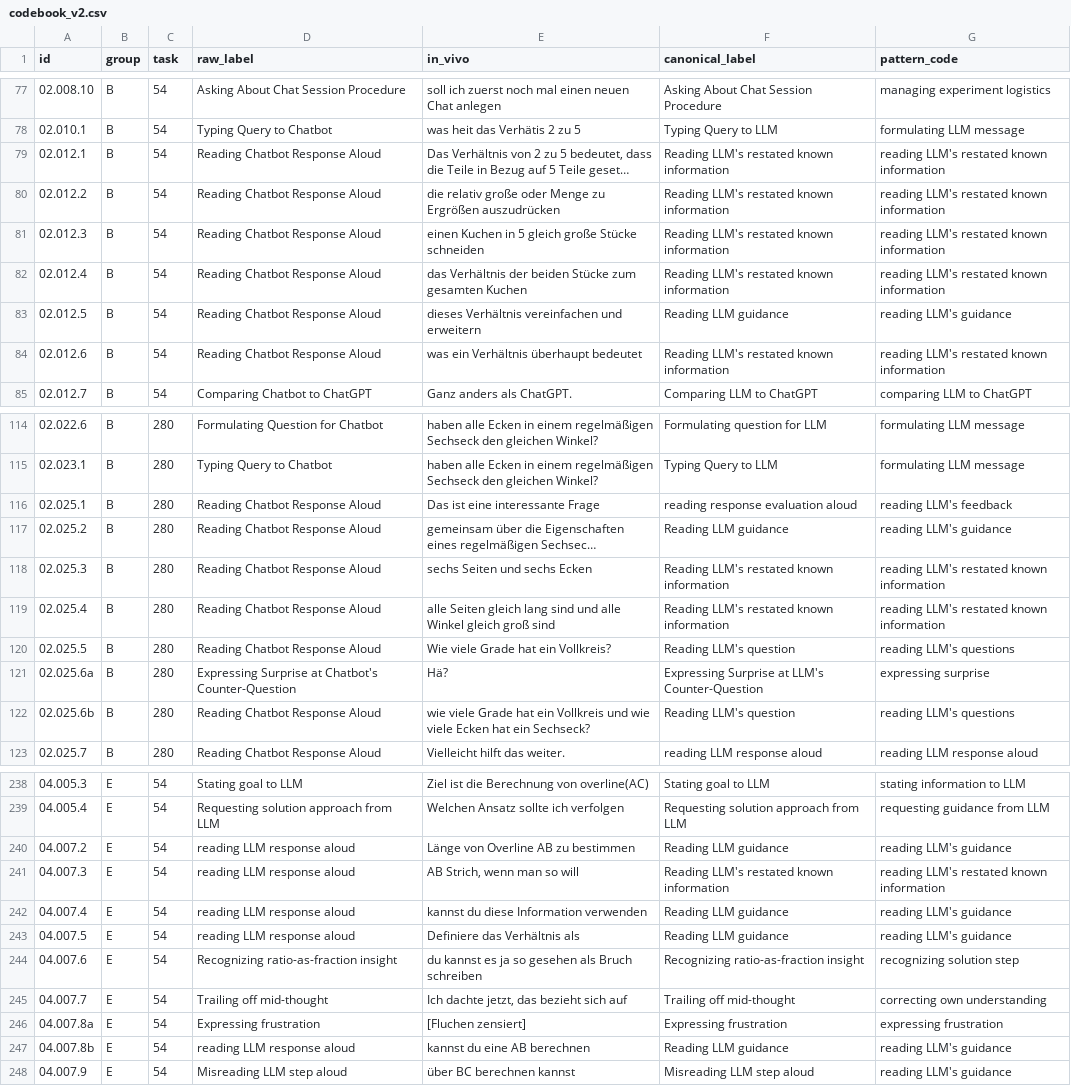
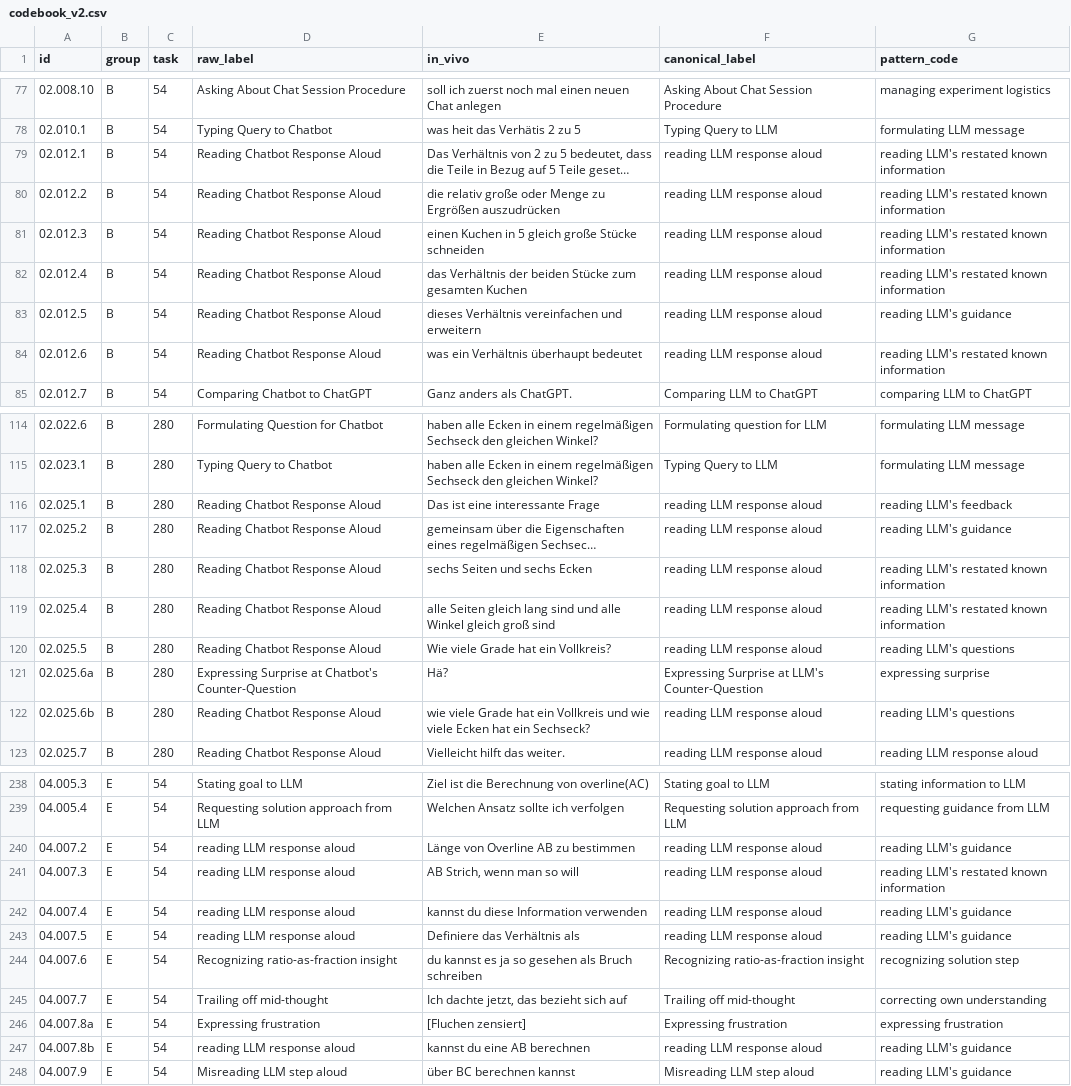
Before and after one commit to nimble-byte/thesis-code, a CSV file: evaluation/qualitative/codebooks/codebook_v2.csv, drawn as a sheet; only a part is shown, gaps mark what is left out; long unchanged cells end in …; the diff covers the shown part only; the diff names each change by its address in the sheet, - before the commit and + after, or states it on an @@ line.

Commit message:
fix codebook discrepancies
caused by find/replace renames

```diff
--- a/evaluation/qualitative/codebooks/codebook_v2.csv
+++ b/evaluation/qualitative/codebooks/codebook_v2.csv
-F79:F82 (canonical_label): Reading LLM's restated known information
+F79:F82 (canonical_label): reading LLM response aloud
-F83 (canonical_label): Reading LLM guidance
+F83 (canonical_label): reading LLM response aloud
-F84 (canonical_label): Reading LLM's restated known information
+F84 (canonical_label): reading LLM response aloud
-F116 (canonical_label): reading response evaluation aloud
+F116 (canonical_label): reading LLM response aloud
-F117 (canonical_label): Reading LLM guidance
+F117 (canonical_label): reading LLM response aloud
-F118:F119 (canonical_label): Reading LLM's restated known information
+F118:F119 (canonical_label): reading LLM response aloud
-F120 (canonical_label): Reading LLM's question
+F120 (canonical_label): reading LLM response aloud
-F122 (canonical_label): Reading LLM's question
+F122 (canonical_label): reading LLM response aloud
-F240 (canonical_label): Reading LLM guidance
+F240 (canonical_label): reading LLM response aloud
-F241 (canonical_label): Reading LLM's restated known information
+F241 (canonical_label): reading LLM response aloud
-F242:F243 (canonical_label): Reading LLM guidance
+F242:F243 (canonical_label): reading LLM response aloud
-F247 (canonical_label): Reading LLM guidance
+F247 (canonical_label): reading LLM response aloud
```
Also changed, not shown: 42 edited cells elsewhere in this file, evaluation/qualitative/codebooks/codebook_v3.csv, 1 other file.
